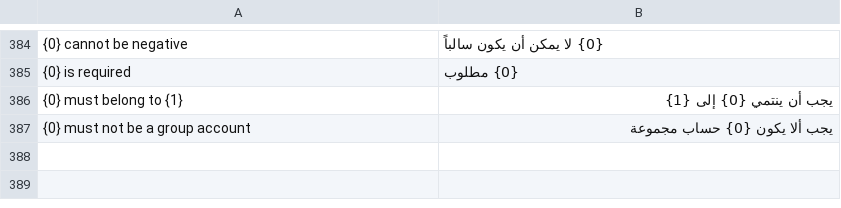
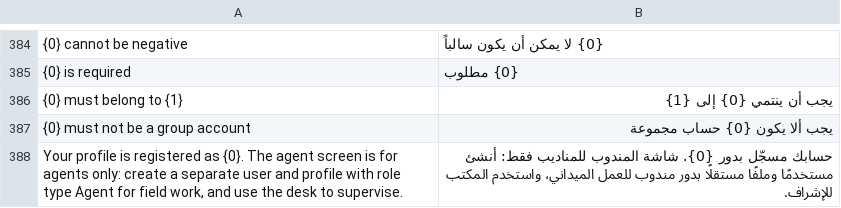
Before and after one commit to tarekahmedabdelsabour-dev/ledgerx-payments, a CSV file: payment_network/translations/ar.csv, drawn as a sheet; only a part is shown, gaps mark what is left out; the diff names each change by its address in the sheet, - before the commit and + after, or states it on an @@ line.

```diff
--- a/payment_network/translations/ar.csv
+++ b/payment_network/translations/ar.csv
+row 388: Your profile is registered as {0}. The agent screen is for agents only: create a separate user and profile with role type Agent for field work, and use the desk to supervise. | حسابك مسجّل بدور {0}. شاشة المندوب للمناديب فقط: أنشئ مستخدمًا وملفًا مستقلًا بدور مندوب للعمل الميداني، واستخدم المكتب للإشراف.
```
Also changed, not shown: 1 other file.
